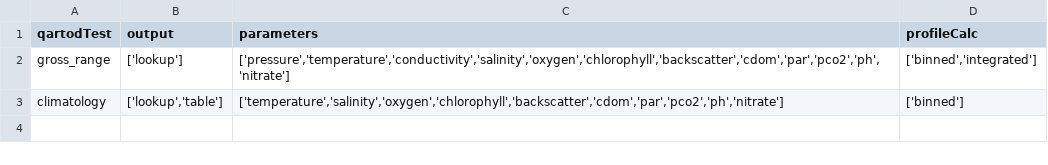
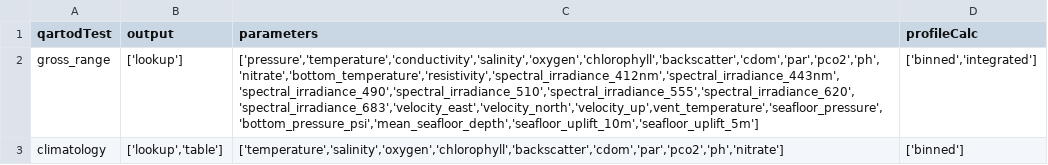
Before and after one commit to OOI-CabledArray/qartod, a CSV file: qartodTests.csv, drawn as a sheet.

```diff
--- a/qartodTests.csv
+++ b/qartodTests.csv
@@ -1,3 +1,3 @@
 qartodTest,output,parameters,profileCalc
-gross_range,"['lookup']","['pressure','temperature','conductivity','salinity','oxygen','chlorophyll','backscatter','cdom','par','pco2','ph','nitrate']","['binned','integrated']"
+gross_range,"['lookup']","['pressure','temperature','conductivity','salinity','oxygen','chlorophyll','backscatter','cdom','par','pco2','ph','nitrate','bottom_temperature','resistivity','spectral_irradiance_412nm','spectral_irradiance_443nm','spectral_irradiance_490','spectral_irradiance_510','spectral_irradiance_555','spectral_irradiance_620','spectral_irradiance_683','velocity_east','velocity_north','velocity_up',vent_temperature','seafloor_pressure','bottom_pressure_psi','mean_seafloor_depth','seafloor_uplift_10m','seafloor_uplift_5m']","['binned','integrated']"
 climatology,"['lookup','table']","['temperature','salinity','oxygen','chlorophyll','backscatter','cdom','par','pco2','ph','nitrate']","['binned']"
```
Also changed, not shown: parameterMap.csv.
